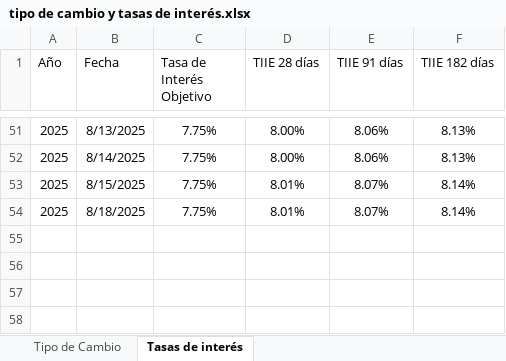
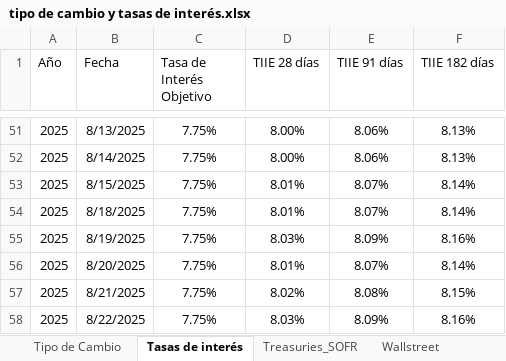
Before and after one commit to ldsanvid/Economy-newsmonitoring, an Excel workbook: tipo de cambio y tasas de interés.xlsx, sheet Tasas de interés, drawn as a sheet; only a part is shown, gaps mark what is left out; values as stored, in another font and other column widths than the file's, no borders; table styles not drawn; the diff names each change by its address in the sheet, - before the commit and + after, or states it on an @@ line.

```diff
--- a/tipo de cambio y tasas de interés.xlsx (sheet Tasas de interés)
+++ b/tipo de cambio y tasas de interés.xlsx (sheet Tasas de interés)
+sheet tab: Treasuries_SOFR
+sheet tab: Wallstreet
+row 55: 2025 | 8/19/2025 | 7.75% | 8.03% | 8.09% | 8.16%
+row 56: 2025 | 8/20/2025 | 7.75% | 8.01% | 8.07% | 8.14%
+row 57: 2025 | 8/21/2025 | 7.75% | 8.02% | 8.08% | 8.15%
+row 58: 2025 | 8/22/2025 | 7.75% | 8.03% | 8.09% | 8.16%
```
Also changed, not shown: sheet Tipo de Cambio, other sheet tabs, 2 other files.
